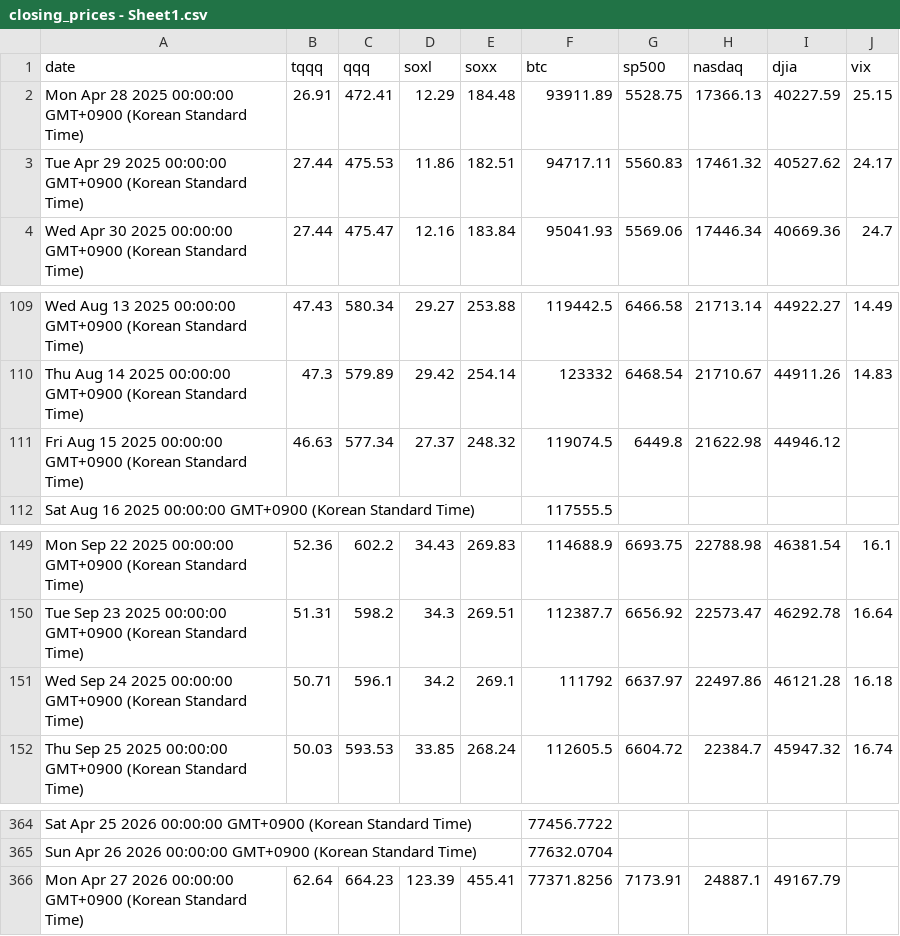
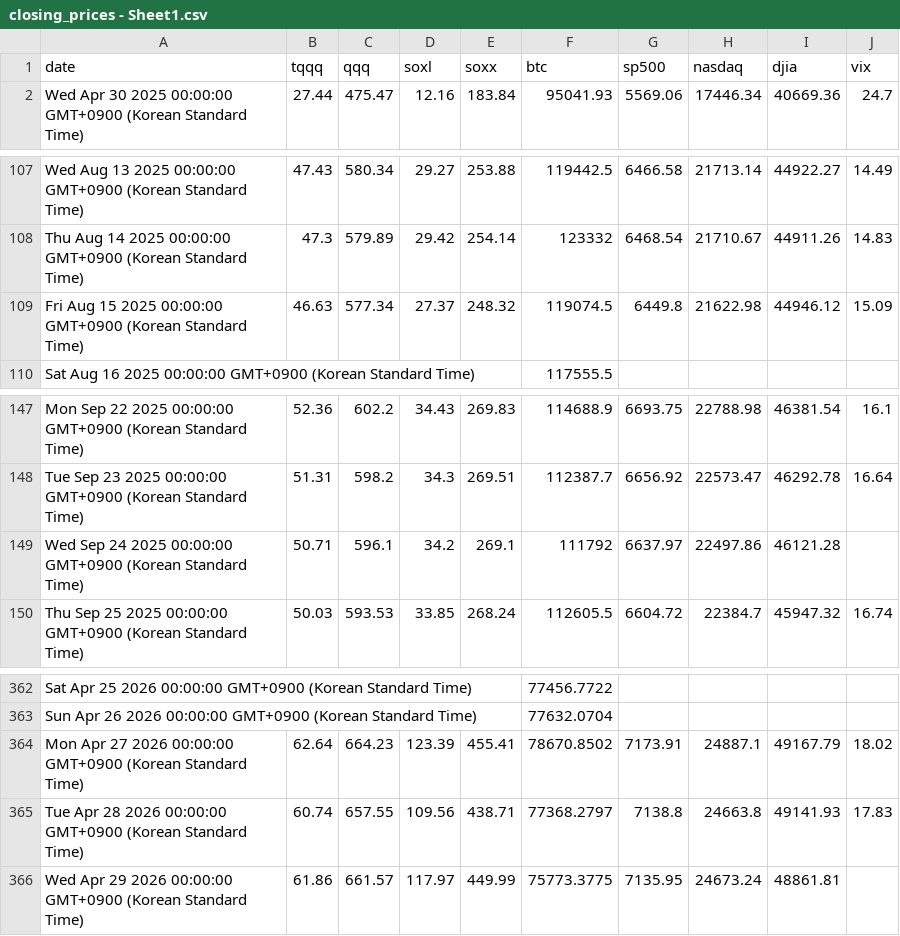
Before and after one commit to lemy38/market-prices, a CSV file: closing_prices - Sheet1.csv, drawn as a sheet; only a part is shown, gaps mark what is left out.

Commit message:
Update closing_prices - Sheet1.csv

```diff
--- a/closing_prices - Sheet1.csv
+++ b/closing_prices - Sheet1.csv
@@ -1,4 +1,2 @@
 date,tqqq,qqq,soxl,soxx,btc,sp500,nasdaq,djia,vix
-Mon Apr 28 2025 00:00:00 GMT+0900 (Korean Standard Time),26.91,472.41,12.29,184.48,93911.89,5528.75,17366.13,40227.59,25.15
-Tue Apr 29 2025 00:00:00 GMT+0900 (Korean Standard Time),27.44,475.53,11.86,182.51,94717.11,5560.83,17461.32,40527.62,24.17
 Wed Apr 30 2025 00:00:00 GMT+0900 (Korean Standard Time),27.44,475.47,12.16,183.84,95041.93,5569.06,17446.34,40669.36,24.7
@@ -110,3 +108,3 @@ Wed Aug 13 2025 00:00:00 GMT+0900 (Korean Standard Time),47.43,580.34,29.27,253.
 Thu Aug 14 2025 00:00:00 GMT+0900 (Korean Standard Time),47.3,579.89,29.42,254.14,123332,6468.54,21710.67,44911.26,14.83
-Fri Aug 15 2025 00:00:00 GMT+0900 (Korean Standard Time),46.63,577.34,27.37,248.32,119074.5,6449.8,21622.98,44946.12,
+Fri Aug 15 2025 00:00:00 GMT+0900 (Korean Standard Time),46.63,577.34,27.37,248.32,119074.5,6449.8,21622.98,44946.12,15.09
 Sat Aug 16 2025 00:00:00 GMT+0900 (Korean Standard Time),,,,,117555.5,,,,
@@ -150,3 +148,3 @@ Mon Sep 22 2025 00:00:00 GMT+0900 (Korean Standard Time),52.36,602.2,34.43,269.8
 Tue Sep 23 2025 00:00:00 GMT+0900 (Korean Standard Time),51.31,598.2,34.3,269.51,112387.7,6656.92,22573.47,46292.78,16.64
-Wed Sep 24 2025 00:00:00 GMT+0900 (Korean Standard Time),50.71,596.1,34.2,269.1,111792,6637.97,22497.86,46121.28,16.18
+Wed Sep 24 2025 00:00:00 GMT+0900 (Korean Standard Time),50.71,596.1,34.2,269.1,111792,6637.97,22497.86,46121.28,
 Thu Sep 25 2025 00:00:00 GMT+0900 (Korean Standard Time),50.03,593.53,33.85,268.24,112605.5,6604.72,22384.7,45947.32,16.74
@@ -365,2 +363,4 @@ Sat Apr 25 2026 00:00:00 GMT+0900 (Korean Standard Time),,,,,77456.7722,,,,
 Sun Apr 26 2026 00:00:00 GMT+0900 (Korean Standard Time),,,,,77632.0704,,,,
-Mon Apr 27 2026 00:00:00 GMT+0900 (Korean Standard Time),62.64,664.23,123.39,455.41,77371.8256,7173.91,24887.1,49167.79,
+Mon Apr 27 2026 00:00:00 GMT+0900 (Korean Standard Time),62.64,664.23,123.39,455.41,78670.8502,7173.91,24887.1,49167.79,18.02
+Tue Apr 28 2026 00:00:00 GMT+0900 (Korean Standard Time),60.74,657.55,109.56,438.71,77368.2797,7138.8,24663.8,49141.93,17.83
+Wed Apr 29 2026 00:00:00 GMT+0900 (Korean Standard Time),61.86,661.57,117.97,449.99,75773.3775,7135.95,24673.24,48861.81,
```
